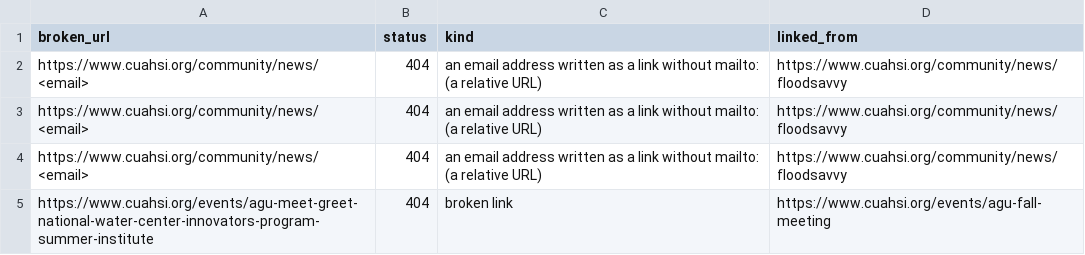
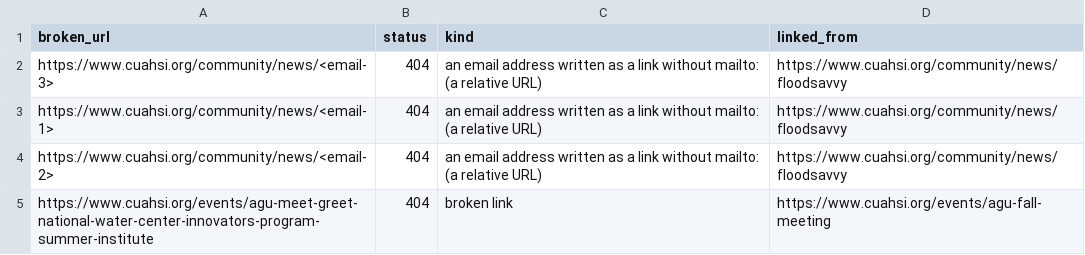
Before and after one commit to CUAHSI/CUAHSI3-website, a CSV file: agent/parity/legacy-broken-links.csv, drawn as a sheet.

```diff
--- a/agent/parity/legacy-broken-links.csv
+++ b/agent/parity/legacy-broken-links.csv
@@ -1,5 +1,5 @@
 broken_url,status,kind,linked_from
-https://www.cuahsi.org/community/news/<email>,404,an email address written as a link without mailto: (a relative URL),https://www.cuahsi.org/community/news/floodsavvy
-https://www.cuahsi.org/community/news/<email>,404,an email address written as a link without mailto: (a relative URL),https://www.cuahsi.org/community/news/floodsavvy
-https://www.cuahsi.org/community/news/<email>,404,an email address written as a link without mailto: (a relative URL),https://www.cuahsi.org/community/news/floodsavvy
+https://www.cuahsi.org/community/news/<email-3>,404,an email address written as a link without mailto: (a relative URL),https://www.cuahsi.org/community/news/floodsavvy
+https://www.cuahsi.org/community/news/<email-1>,404,an email address written as a link without mailto: (a relative URL),https://www.cuahsi.org/community/news/floodsavvy
+https://www.cuahsi.org/community/news/<email-2>,404,an email address written as a link without mailto: (a relative URL),https://www.cuahsi.org/community/news/floodsavvy
 https://www.cuahsi.org/events/agu-meet-greet-national-water-center-innovators-program-summer-institute,404,broken link,https://www.cuahsi.org/events/agu-fall-meeting
```
Also changed, not shown: agent/parity/legacy-inventory.csv, agent/parity/legacy-page-type-rules.csv, 4 other files.
